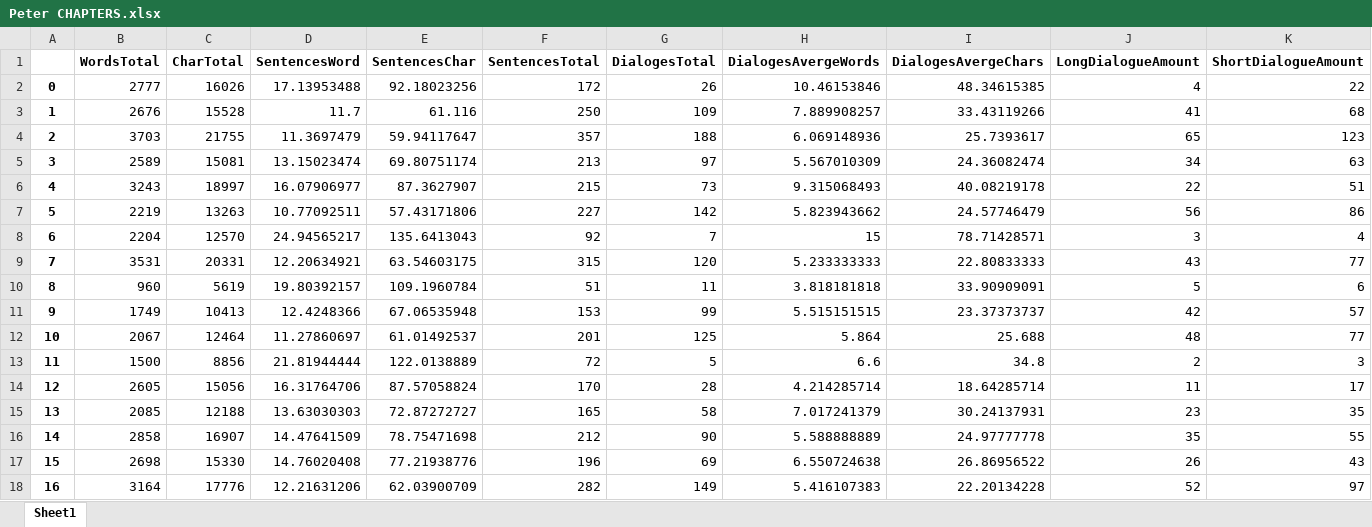
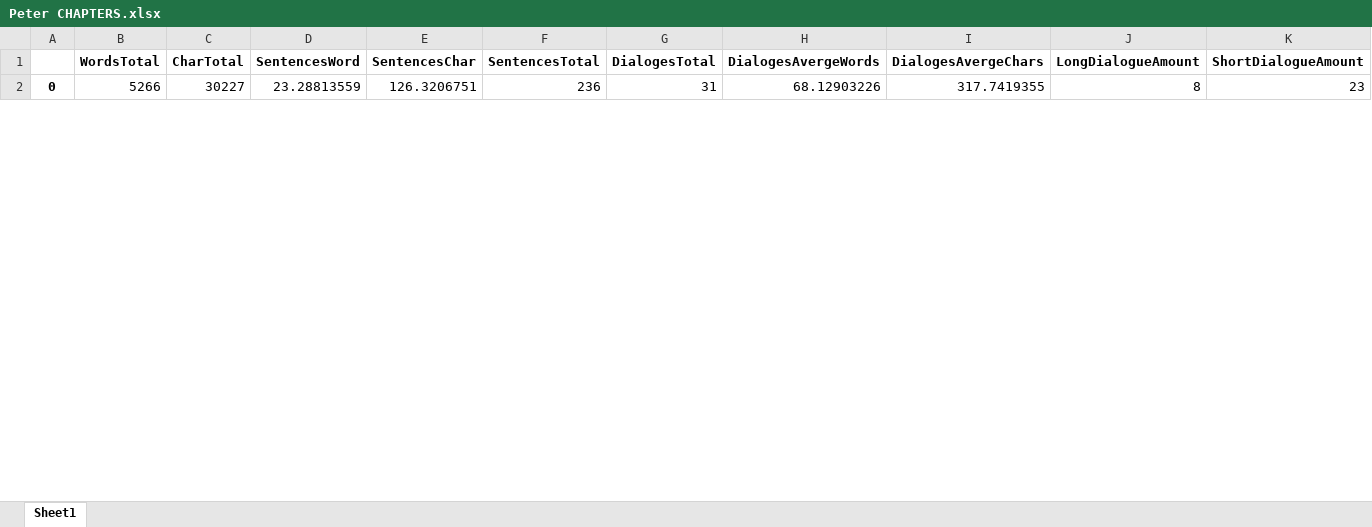
Before and after one commit to pawo97/MachineBookExtract, an Excel workbook: MachineBookExtract/output/Peter CHAPTERS.xlsx, sheet Sheet1, drawn as a sheet; only a part is shown; values as stored, in another font and other column widths than the file's, no borders; removed rows and columns are numbered as before the commit, all else as after; rows hold the shown columns only; the diff covers the shown part only; the diff names each change by its address in the sheet, - before the commit and + after, or states it on an @@ line.

```diff
--- a/MachineBookExtract/output/Peter CHAPTERS.xlsx (sheet Sheet1)
+++ b/MachineBookExtract/output/Peter CHAPTERS.xlsx (sheet Sheet1)
-row 2: 0 | 2777 | 16026 | 17.13953488 | 92.18023256 | 172 | 26 | 10.46153846 | 48.34615385 | 4 | 22
-row 3: 1 | 2676 | 15528 | 11.7 | 61.116 | 250 | 109 | 7.889908257 | 33.43119266 | 41 | 68
-row 4: 2 | 3703 | 21755 | 11.3697479 | 59.94117647 | 357 | 188 | 6.069148936 | 25.7393617 | 65 | 123
-row 5: 3 | 2589 | 15081 | 13.15023474 | 69.80751174 | 213 | 97 | 5.567010309 | 24.36082474 | 34 | 63
-row 6: 4 | 3243 | 18997 | 16.07906977 | 87.3627907 | 215 | 73 | 9.315068493 | 40.08219178 | 22 | 51
-row 7: 5 | 2219 | 13263 | 10.77092511 | 57.43171806 | 227 | 142 | 5.823943662 | 24.57746479 | 56 | 86
-row 8: 6 | 2204 | 12570 | 24.94565217 | 135.6413043 | 92 | 7 | 15 | 78.71428571 | 3 | 4
-row 9: 7 | 3531 | 20331 | 12.20634921 | 63.54603175 | 315 | 120 | 5.233333333 | 22.80833333 | 43 | 77
-row 10: 8 | 960 | 5619 | 19.80392157 | 109.1960784 | 51 | 11 | 3.818181818 | 33.90909091 | 5 | 6
-row 11: 9 | 1749 | 10413 | 12.4248366 | 67.06535948 | 153 | 99 | 5.515151515 | 23.37373737 | 42 | 57
-row 12: 10 | 2067 | 12464 | 11.27860697 | 61.01492537 | 201 | 125 | 5.864 | 25.688 | 48 | 77
-row 13: 11 | 1500 | 8856 | 21.81944444 | 122.0138889 | 72 | 5 | 6.6 | 34.8 | 2 | 3
-row 14: 12 | 2605 | 15056 | 16.31764706 | 87.57058824 | 170 | 28 | 4.214285714 | 18.64285714 | 11 | 17
-row 15: 13 | 2085 | 12188 | 13.63030303 | 72.87272727 | 165 | 58 | 7.017241379 | 30.24137931 | 23 | 35
-row 16: 14 | 2858 | 16907 | 14.47641509 | 78.75471698 | 212 | 90 | 5.588888889 | 24.97777778 | 35 | 55
-row 17: 15 | 2698 | 15330 | 14.76020408 | 77.21938776 | 196 | 69 | 6.550724638 | 26.86956522 | 26 | 43
-row 18: 16 | 3164 | 17776 | 12.21631206 | 62.03900709 | 282 | 149 | 5.416107383 | 22.20134228 | 52 | 97
+row 2: 0 | 5266 | 30227 | 23.28813559 | 126.3206751 | 236 | 31 | 68.12903226 | 317.7419355 | 8 | 23
```
Also changed, not shown: 26 added rows elsewhere in this sheet, 5 other files.
